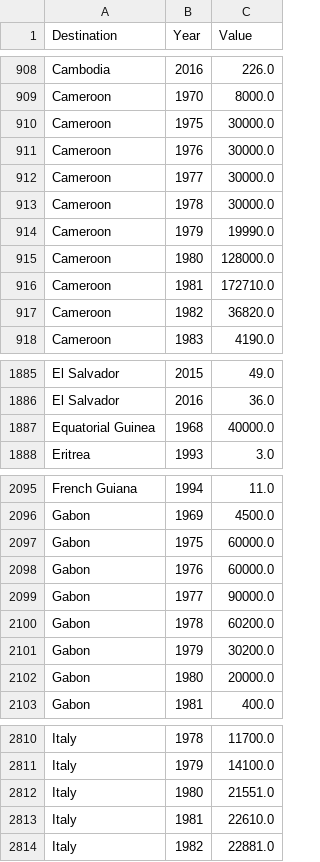
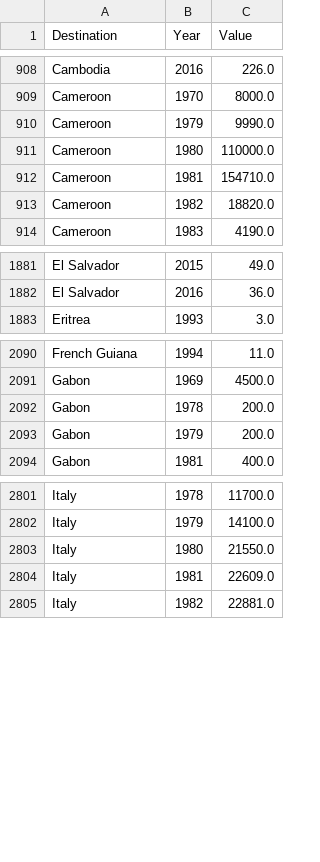
Before and after one commit to paujoko/Statistik_project_refugees, a CSV file: output_csv_files/Destination_country_refugee_flow.csv, drawn as a sheet; only a part is shown, gaps mark what is left out.

```diff
--- a/output_csv_files/Destination_country_refugee_flow.csv
+++ b/output_csv_files/Destination_country_refugee_flow.csv
@@ -909,10 +909,6 @@ Cambodia,2016,226.0
 Cameroon,1970,8000.0
-Cameroon,1975,30000.0
-Cameroon,1976,30000.0
-Cameroon,1977,30000.0
-Cameroon,1978,30000.0
-Cameroon,1979,19990.0
-Cameroon,1980,128000.0
-Cameroon,1981,172710.0
-Cameroon,1982,36820.0
+Cameroon,1979,9990.0
+Cameroon,1980,110000.0
+Cameroon,1981,154710.0
+Cameroon,1982,18820.0
 Cameroon,1983,4190.0
@@ -1886,3 +1882,2 @@ El Salvador,2015,49.0
 El Salvador,2016,36.0
-Equatorial Guinea,1968,40000.0
 Eritrea,1993,3.0
@@ -2096,8 +2091,4 @@ French Guiana,1994,11.0
 Gabon,1969,4500.0
-Gabon,1975,60000.0
-Gabon,1976,60000.0
-Gabon,1977,90000.0
-Gabon,1978,60200.0
-Gabon,1979,30200.0
-Gabon,1980,20000.0
+Gabon,1978,200.0
+Gabon,1979,200.0
 Gabon,1981,400.0
@@ -2811,4 +2802,4 @@ Italy,1978,11700.0
 Italy,1979,14100.0
-Italy,1980,21551.0
-Italy,1981,22610.0
+Italy,1980,21550.0
+Italy,1981,22609.0
 Italy,1982,22881.0
```
Also changed, not shown: output_csv_files/Destination_refugees_per_capita.csv, output_csv_files/Origin_country_refugee_flow.csv, 14 other files.
